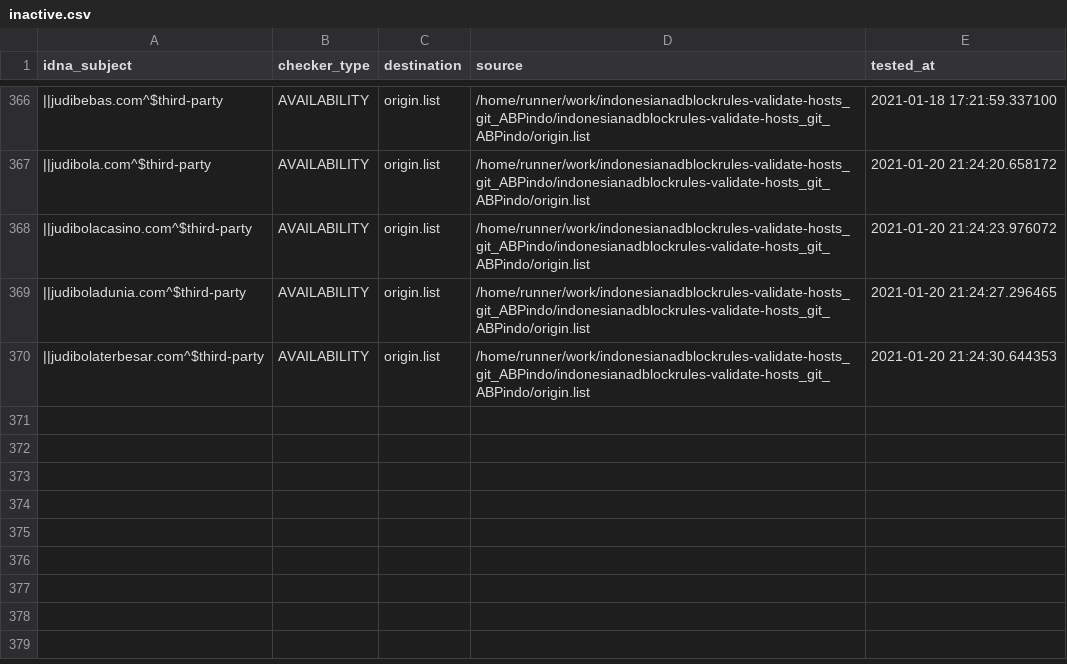
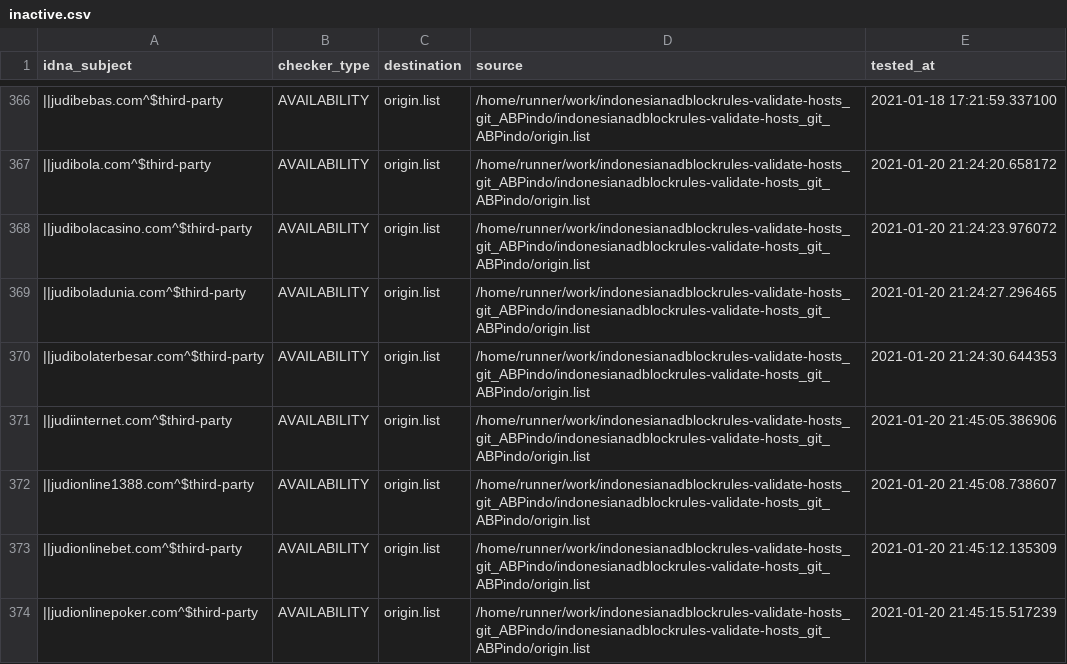
Before and after one commit to dead-hosts/indonesianadblockrules-validate-hosts_git_ABPindo, a CSV file: .pyfunceble/inactive.csv, drawn as a sheet; only a part is shown, gaps mark what is left out; the diff names each change by its address in the sheet, - before the commit and + after, or states it on an @@ line.

Commit message:
[Autosave][Dead-Hosts::indonesianadblockrules-validate-hosts_git_ABPindo]

```diff
--- a/.pyfunceble/inactive.csv
+++ b/.pyfunceble/inactive.csv
+row 371: ||judiinternet.com^$third-party | AVAILABILITY | origin.list | /home/runner/work/indonesianadblockrules-validate-hosts_git_ABPindo/indonesianadblockrules-validate-hosts_git_ABPindo/origin.list | 2021-01-20 21:45:05.386906
+row 372: ||judionline1388.com^$third-party | AVAILABILITY | origin.list | /home/runner/work/indonesianadblockrules-validate-hosts_git_ABPindo/indonesianadblockrules-validate-hosts_git_ABPindo/origin.list | 2021-01-20 21:45:08.738607
+row 373: ||judionlinebet.com^$third-party | AVAILABILITY | origin.list | /home/runner/work/indonesianadblockrules-validate-hosts_git_ABPindo/indonesianadblockrules-validate-hosts_git_ABPindo/origin.list | 2021-01-20 21:45:12.135309
+row 374: ||judionlinepoker.com^$third-party | AVAILABILITY | origin.list | /home/runner/work/indonesianadblockrules-validate-hosts_git_ABPindo/indonesianadblockrules-validate-hosts_git_ABPindo/origin.list | 2021-01-20 21:45:15.517239
```
Also changed, not shown: output/origin.list/continue.csv, 6 other files.
